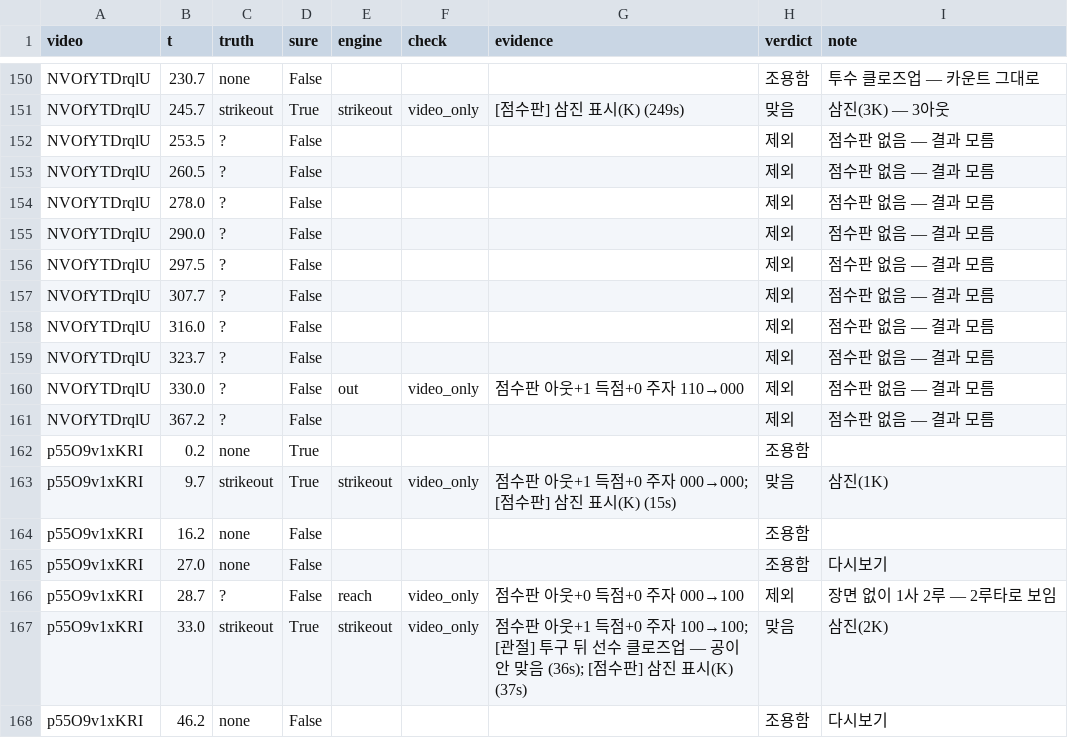
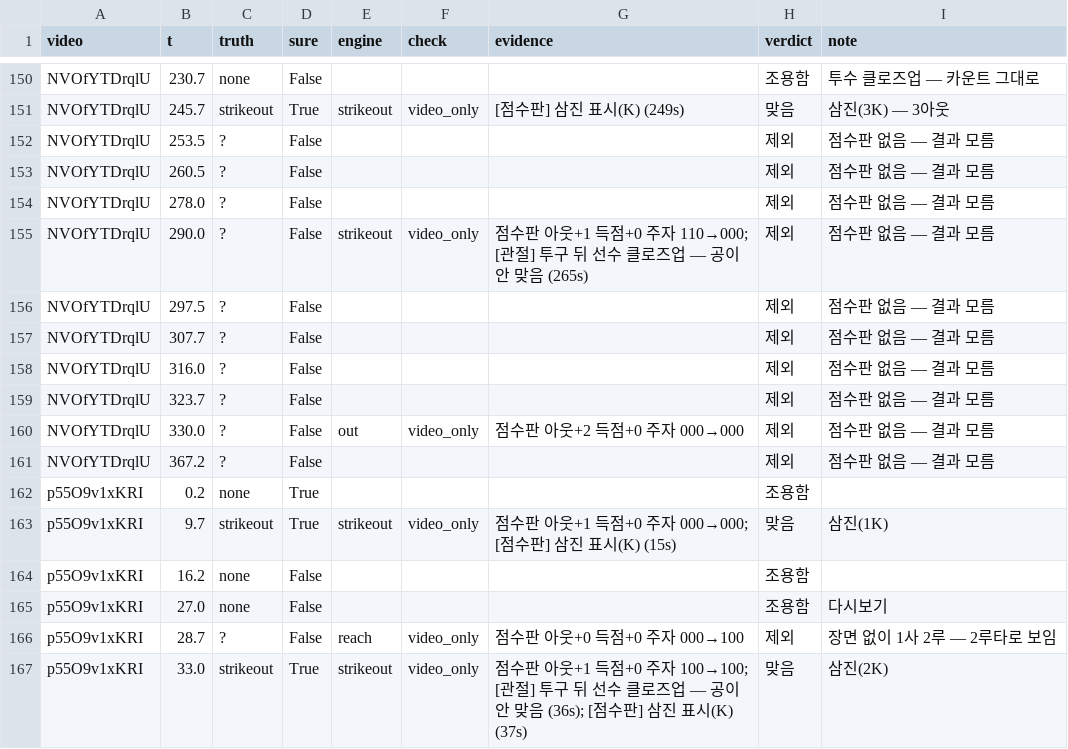
Before and after one commit to Inje-Capstone/capstone-AI, a CSV file: data/game_eval/heldout/plays.csv, drawn as a sheet; only a part is shown, gaps mark what is left out; the shorter side is filled out with more unchanged rows.

```diff
--- a/data/game_eval/heldout/plays.csv
+++ b/data/game_eval/heldout/plays.csv
@@ -154,3 +154,3 @@ NVOfYTDrqlU,260.5,?,False,,,,제외,점수판 없음 — 결과 모름
 NVOfYTDrqlU,278.0,?,False,,,,제외,점수판 없음 — 결과 모름
-NVOfYTDrqlU,290.0,?,False,,,,제외,점수판 없음 — 결과 모름
+NVOfYTDrqlU,290.0,?,False,strikeout,video_only,점수판 아웃+1 득점+0 주자 110→000; [관절] 투구 뒤 선수 클로즈업 — 공이 안 맞음 (265s),제외,점수판 없음 — 결과 모름
 NVOfYTDrqlU,297.5,?,False,,,,제외,점수판 없음 — 결과 모름
@@ -159,3 +159,3 @@ NVOfYTDrqlU,316.0,?,False,,,,제외,점수판 없음 — 결과 모름
 NVOfYTDrqlU,323.7,?,False,,,,제외,점수판 없음 — 결과 모름
-NVOfYTDrqlU,330.0,?,False,out,video_only,점수판 아웃+1 득점+0 주자 110→000,제외,점수판 없음 — 결과 모름
+NVOfYTDrqlU,330.0,?,False,out,video_only,점수판 아웃+2 득점+0 주자 000→000,제외,점수판 없음 — 결과 모름
 NVOfYTDrqlU,367.2,?,False,,,,제외,점수판 없음 — 결과 모름
```
Also changed, not shown: data/game_eval/plays.csv, 6 other files.
